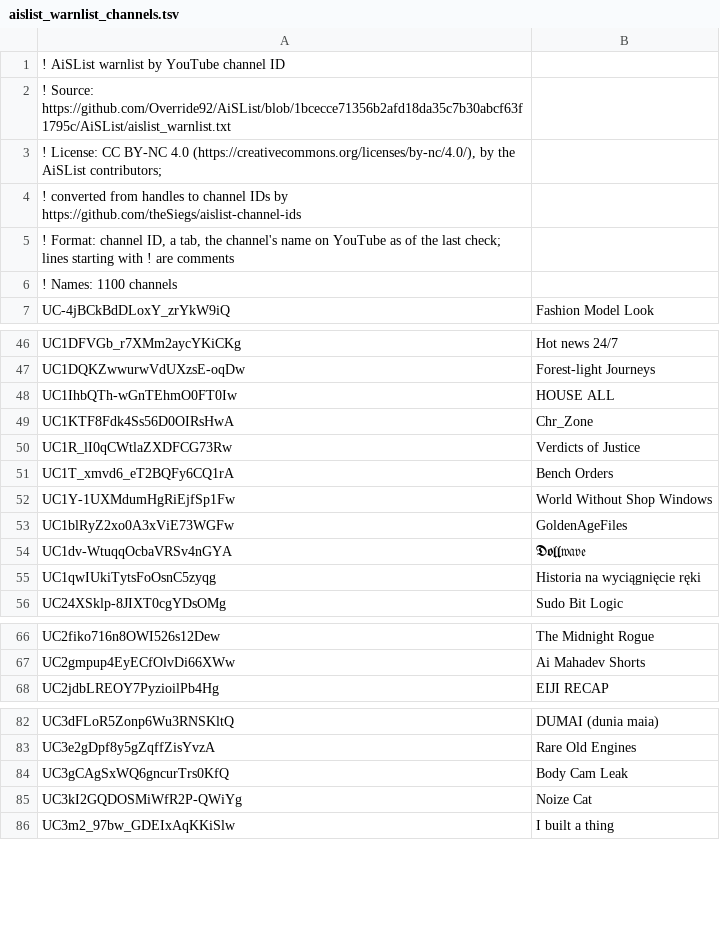
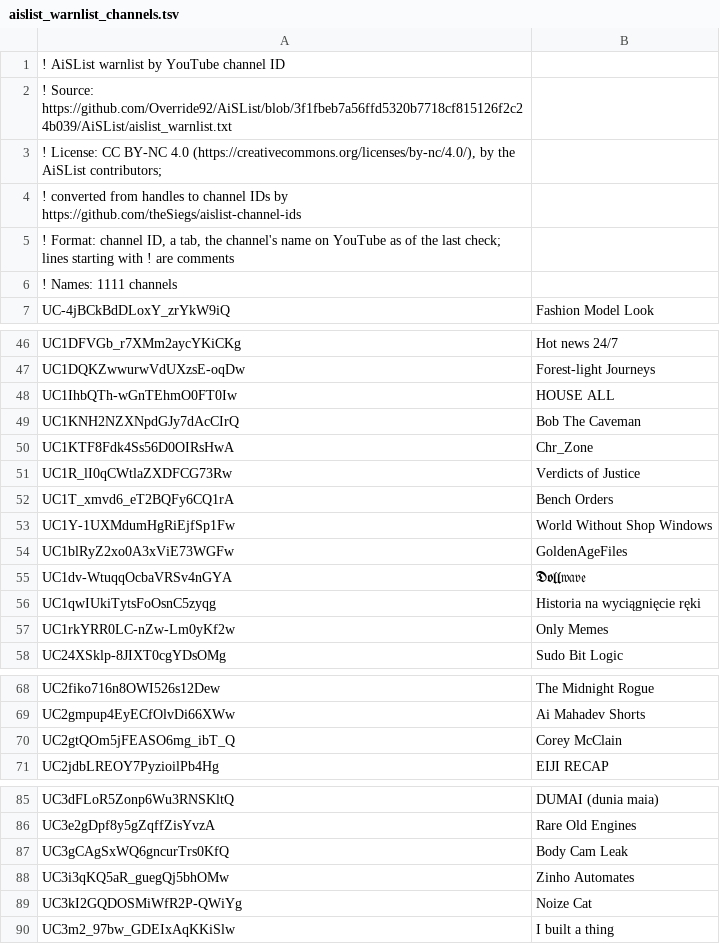
Before and after one commit to theSiegs/aislist-channel-ids, a TSV file: lists/aislist_warnlist_channels.tsv, drawn as a sheet; only a part is shown, gaps mark what is left out; the diff covers the shown part only.

```diff
--- a/lists/aislist_warnlist_channels.tsv
+++ b/lists/aislist_warnlist_channels.tsv
@@ -1,3 +1,3 @@
 ! AiSList warnlist by YouTube channel ID
-! Source: https://github.com/Override92/AiSList/blob/1bcecce71356b2afd18da35c7b30abcf63f1795c/AiSList/aislist_warnlist.txt
+! Source: https://github.com/Override92/AiSList/blob/3f1fbeb7a56ffd5320b7718cf815126f2c24b039/AiSList/aislist_warnlist.txt
 ! License: CC BY-NC 4.0 (https://creativecommons.org/licenses/by-nc/4.0/), by the AiSList contributors;
@@ -5,3 +5,3 @@
 ! Format: channel ID, a tab, the channel's name on YouTube as of the last check; lines starting with ! are comments
-! Names: 1100 channels
+! Names: 1111 channels
 UC-4jBCkBdDLoxY_zrYkW9iQ	Fashion Model Look
@@ -48,2 +48,3 @@ UC1DQKZwwurwVdUXzsE-oqDw	Forest-light Journeys
 UC1IhbQTh-wGnTEhmO0FT0Iw	HOUSE ALL
+UC1KNH2NZXNpdGJy7dAcCIrQ	Bob The Caveman
 UC1KTF8Fdk4Ss56D0OIRsHwA	Chr_Zone
@@ -55,2 +56,3 @@ UC1dv-WtuqqOcbaVRSv4nGYA	𝕯𝖔𝖑𝖑𝔴𝔞𝔳𝔢
 UC1qwIUkiTytsFoOsnC5zyqg	Historia na wyciągnięcie ręki
+UC1rkYRR0LC-nZw-Lm0yKf2w	Only Memes
 UC24XSklp-8JIXT0cgYDsOMg	Sudo Bit Logic
@@ -67,2 +69,3 @@ UC2fiko716n8OWI526s12Dew	The Midnight Rogue
 UC2gmpup4EyECfOlvDi66XWw	Ai Mahadev Shorts
+UC2gtQOm5jFEASO6mg_ibT_Q	Corey McClain
 UC2jdbLREOY7PyzioilPb4Hg	EIJI RECAP
@@ -84,2 +87,3 @@ UC3e2gDpf8y5gZqffZisYvzA	Rare Old Engines
 UC3gCAgSxWQ6gncurTrs0KfQ	Body Cam Leak
+UC3i3qKQ5aR_guegQj5bhOMw	Zinho Automates
 UC3kI2GQDOSMiWfR2P-QWiYg	Noize Cat
```
Also changed, not shown: 7 added rows elsewhere in this file, reports/handle_changes.tsv, 8 other files.
